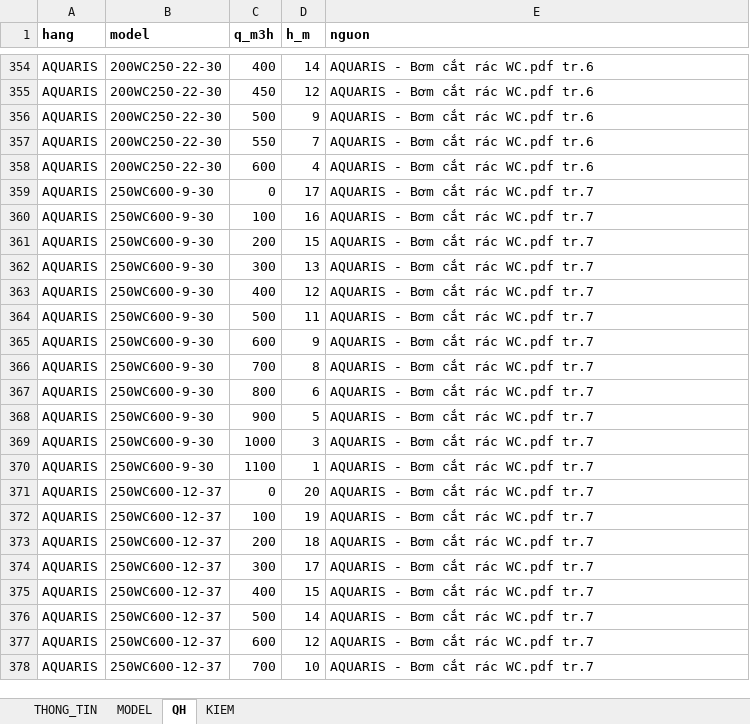
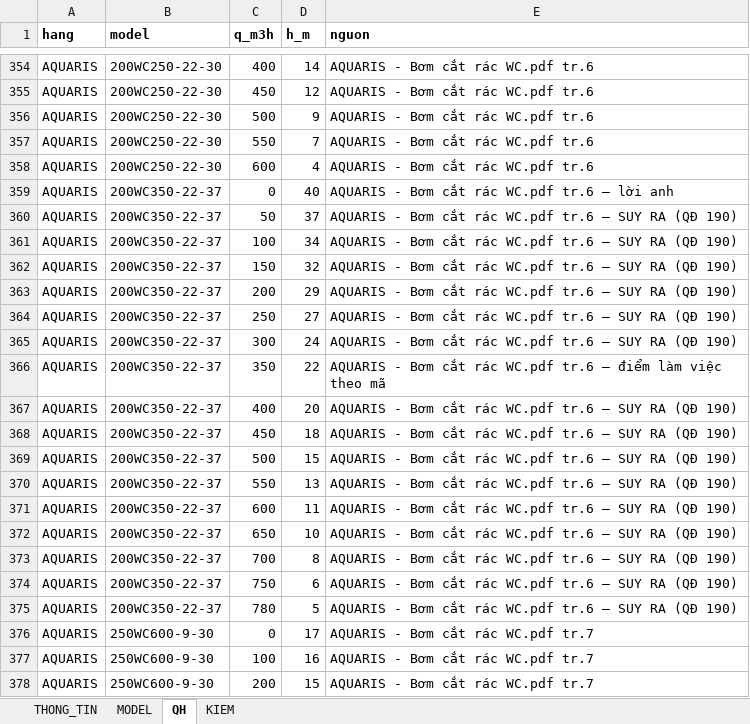
Before and after one commit to trungvip01951-lgtm/sua-catalogue, an Excel workbook: kho/DU_LIEU/WC.xlsx, sheet QH, drawn as a sheet; only a part is shown, gaps mark what is left out; the shorter side is filled out with more unchanged rows; values as stored, in another font and other column widths than the file's, no borders; the diff covers the shown part only; the diff names each change by its address in the sheet, - before the commit and + after, or states it on an @@ line.

```diff
--- a/kho/DU_LIEU/WC.xlsx (sheet QH)
+++ b/kho/DU_LIEU/WC.xlsx (sheet QH)
+row 359: AQUARIS | 200WC350-22-37 | 0 | 40 | AQUARIS - Bơm cắt rác WC.pdf tr.6 — lời anh
+row 360: AQUARIS | 200WC350-22-37 | 50 | 37 | AQUARIS - Bơm cắt rác WC.pdf tr.6 — SUY RA (QĐ 190)
+row 361: AQUARIS | 200WC350-22-37 | 100 | 34 | AQUARIS - Bơm cắt rác WC.pdf tr.6 — SUY RA (QĐ 190)
+row 362: AQUARIS | 200WC350-22-37 | 150 | 32 | AQUARIS - Bơm cắt rác WC.pdf tr.6 — SUY RA (QĐ 190)
+row 363: AQUARIS | 200WC350-22-37 | 200 | 29 | AQUARIS - Bơm cắt rác WC.pdf tr.6 — SUY RA (QĐ 190)
+row 364: AQUARIS | 200WC350-22-37 | 250 | 27 | AQUARIS - Bơm cắt rác WC.pdf tr.6 — SUY RA (QĐ 190)
+row 365: AQUARIS | 200WC350-22-37 | 300 | 24 | AQUARIS - Bơm cắt rác WC.pdf tr.6 — SUY RA (QĐ 190)
+row 366: AQUARIS | 200WC350-22-37 | 350 | 22 | AQUARIS - Bơm cắt rác WC.pdf tr.6 — điểm làm việc theo mã
+row 367: AQUARIS | 200WC350-22-37 | 400 | 20 | AQUARIS - Bơm cắt rác WC.pdf tr.6 — SUY RA (QĐ 190)
+row 368: AQUARIS | 200WC350-22-37 | 450 | 18 | AQUARIS - Bơm cắt rác WC.pdf tr.6 — SUY RA (QĐ 190)
+row 369: AQUARIS | 200WC350-22-37 | 500 | 15 | AQUARIS - Bơm cắt rác WC.pdf tr.6 — SUY RA (QĐ 190)
+row 370: AQUARIS | 200WC350-22-37 | 550 | 13 | AQUARIS - Bơm cắt rác WC.pdf tr.6 — SUY RA (QĐ 190)
+row 371: AQUARIS | 200WC350-22-37 | 600 | 11 | AQUARIS - Bơm cắt rác WC.pdf tr.6 — SUY RA (QĐ 190)
+row 372: AQUARIS | 200WC350-22-37 | 650 | 10 | AQUARIS - Bơm cắt rác WC.pdf tr.6 — SUY RA (QĐ 190)
+row 373: AQUARIS | 200WC350-22-37 | 700 | 8 | AQUARIS - Bơm cắt rác WC.pdf tr.6 — SUY RA (QĐ 190)
+row 374: AQUARIS | 200WC350-22-37 | 750 | 6 | AQUARIS - Bơm cắt rác WC.pdf tr.6 — SUY RA (QĐ 190)
+row 375: AQUARIS | 200WC350-22-37 | 780 | 5 | AQUARIS - Bơm cắt rác WC.pdf tr.6 — SUY RA (QĐ 190)
```
Also changed, not shown: 34 added rows elsewhere in this sheet, sheet MODEL, sheet KIEM, sheet THONG_TIN, 9 other files.
